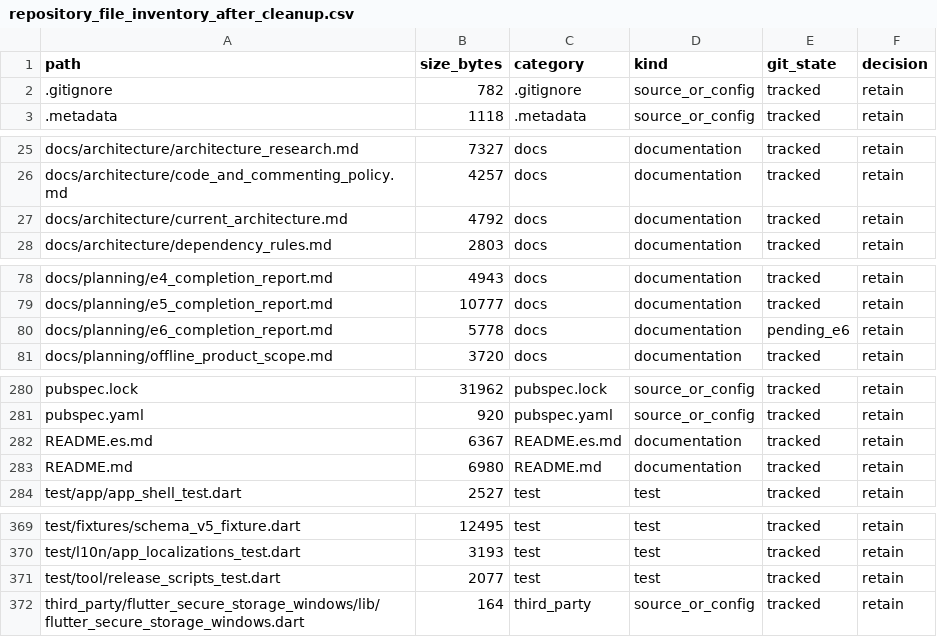
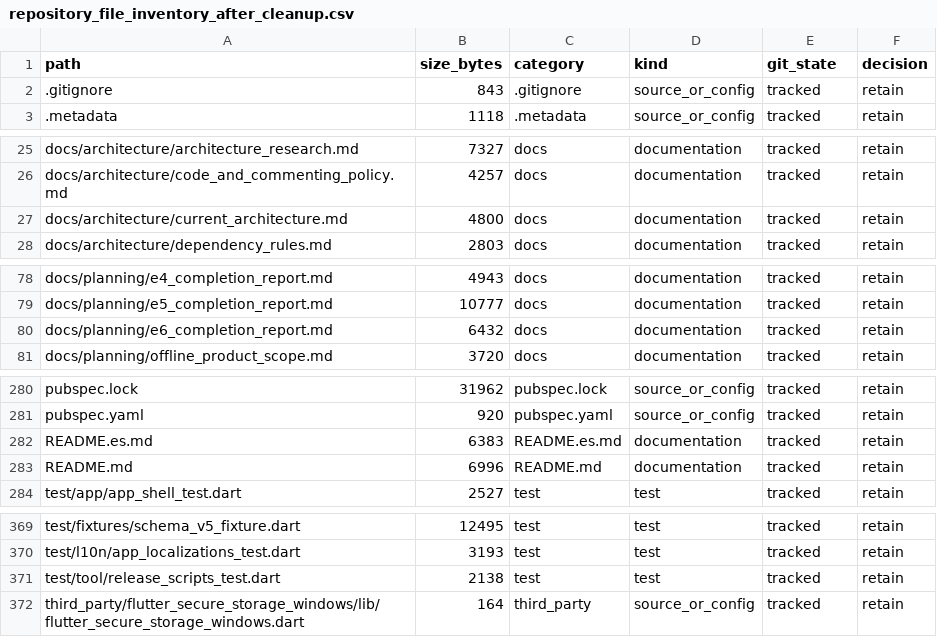
Before and after one commit to FedericoGR/Backlog-Vault, a CSV file: docs/audit/e6/repository_file_inventory_after_cleanup.csv, drawn as a sheet; only a part is shown, gaps mark what is left out; the diff covers the shown part only.

```diff
--- a/docs/audit/e6/repository_file_inventory_after_cleanup.csv
+++ b/docs/audit/e6/repository_file_inventory_after_cleanup.csv
@@ -1,3 +1,3 @@
 "path","size_bytes","category","kind","git_state","decision"
-".gitignore","782",".gitignore","source_or_config","tracked","retain"
+".gitignore","843",".gitignore","source_or_config","tracked","retain"
 ".metadata","1118",".metadata","source_or_config","tracked","retain"
@@ -26,3 +26,3 @@
 "docs/architecture/code_and_commenting_policy.md","4257","docs","documentation","tracked","retain"
-"docs/architecture/current_architecture.md","4792","docs","documentation","tracked","retain"
+"docs/architecture/current_architecture.md","4800","docs","documentation","tracked","retain"
 "docs/architecture/dependency_rules.md","2803","docs","documentation","tracked","retain"
@@ -79,3 +79,3 @@
 "docs/planning/e5_completion_report.md","10777","docs","documentation","tracked","retain"
-"docs/planning/e6_completion_report.md","5778","docs","documentation","pending_e6","retain"
+"docs/planning/e6_completion_report.md","6432","docs","documentation","tracked","retain"
 "docs/planning/offline_product_scope.md","3720","docs","documentation","tracked","retain"
@@ -281,4 +281,4 @@
 "pubspec.yaml","920","pubspec.yaml","source_or_config","tracked","retain"
-"README.es.md","6367","README.es.md","documentation","tracked","retain"
-"README.md","6980","README.md","documentation","tracked","retain"
+"README.es.md","6383","README.es.md","documentation","tracked","retain"
+"README.md","6996","README.md","documentation","tracked","retain"
 "test/app/app_shell_test.dart","2527","test","test","tracked","retain"
@@ -370,3 +370,3 @@
 "test/l10n/app_localizations_test.dart","3193","test","test","tracked","retain"
-"test/tool/release_scripts_test.dart","2077","test","test","tracked","retain"
+"test/tool/release_scripts_test.dart","2138","test","test","tracked","retain"
 "third_party/flutter_secure_storage_windows/lib/flutter_secure_storage_windows.dart","164","third_party","source_or_config","tracked","retain"
```
Also changed, not shown: 24 edited cells elsewhere in this file, 6 other files.
